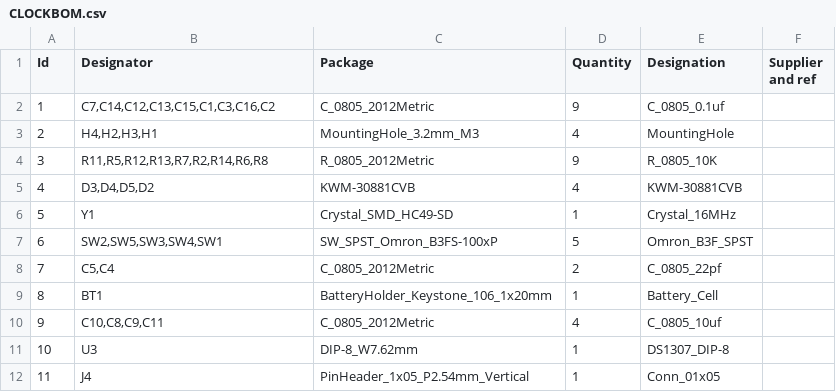
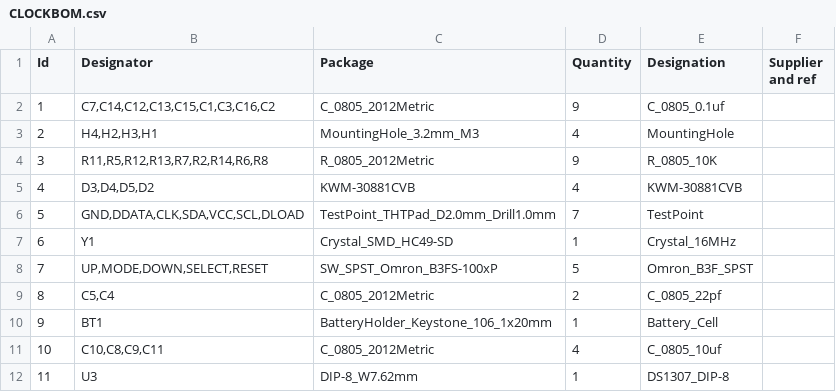
Before and after one commit to leo21l/leonardolujan-CLOCK, a CSV file: CLOCK/CLOCKBOM.csv, drawn as a sheet; only a part is shown; the shorter side is filled out with more unchanged rows; addresses are those after the commit; the diff names each change by its address in the sheet, - before the commit and + after, or states it on an @@ line.

```diff
--- a/CLOCK/CLOCKBOM.csv
+++ b/CLOCK/CLOCKBOM.csv
+row 6: 5 | GND,DDATA,CLK,SDA,VCC,SCL,DLOAD | TestPoint_THTPad_D2.0mm_Drill1.0mm | 7 | TestPoint
@@ column A (Id) renumbered from row 7 down @@
-B8 (Designator): SW2,SW5,SW3,SW4,SW1
+B8 (Designator): UP,MODE,DOWN,SELECT,RESET
```
Also changed, not shown: CLOCK/CLOCK-all-pos.csv, CLOCK/CLOCK.csv, 56 other files.
